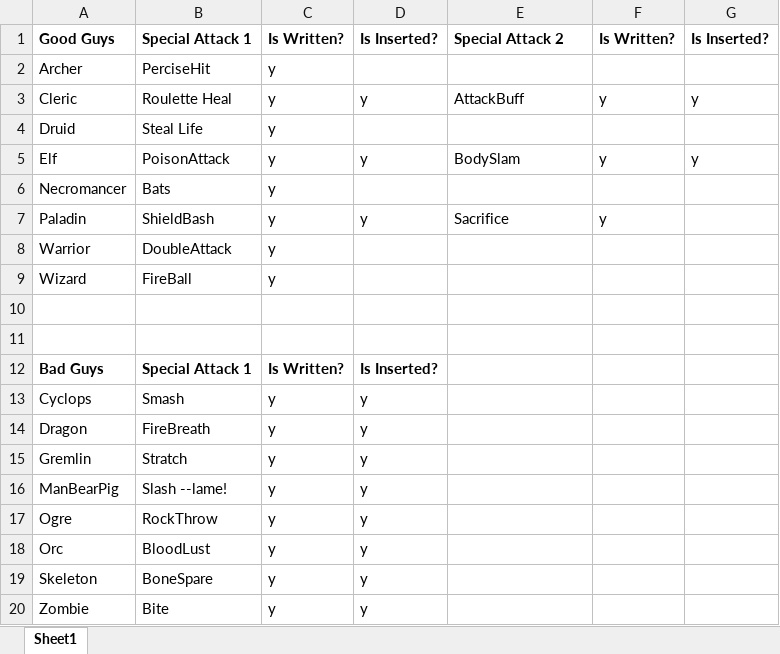
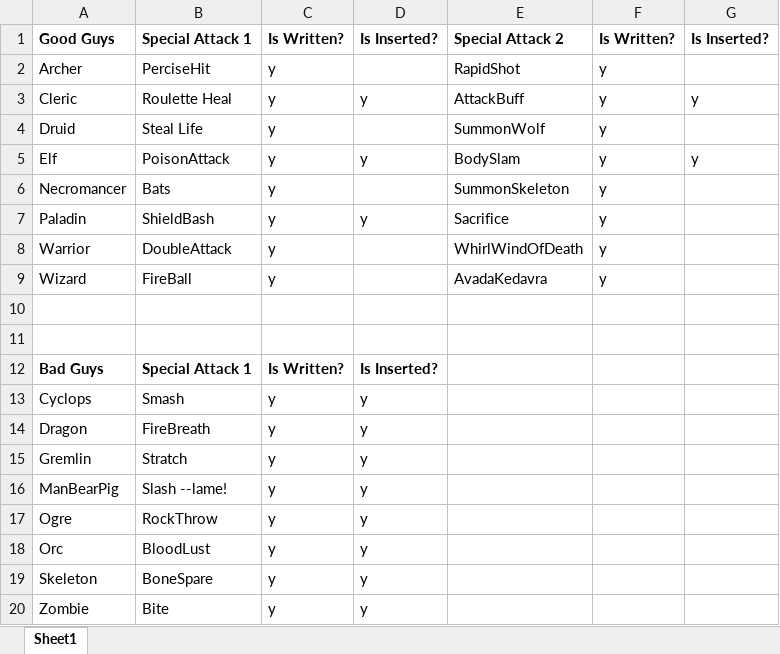
Before and after one commit to blollis/CSCD349_TeamProject, an Excel workbook: Files As of 6-2/SpecialAttacks.xlsx, sheet Sheet1, drawn as a sheet; values as stored, in another font and other column widths than the file's, no borders; the diff names each change by its address in the sheet, - before the commit and + after, or states it on an @@ line.

Commit message:
Finished special attacks, just need to insert them

```diff
--- a/Files As of 6-2/SpecialAttacks.xlsx (sheet Sheet1)
+++ b/Files As of 6-2/SpecialAttacks.xlsx (sheet Sheet1)
-E2: (empty)
+E2: RapidShot
-F2: (empty)
+F2: y
-E4: (empty)
+E4: SummonWolf
-F4: (empty)
+F4: y
-E6: (empty)
+E6: SummonSkeleton
-F6: (empty)
+F6: y
-E8: (empty)
+E8: WhirlWindOfDeath
-F8:F9: (empty)
+F8:F9: y
-E9: (empty)
+E9: AvadaKedavra
```
Also changed, not shown: 10 other files.
